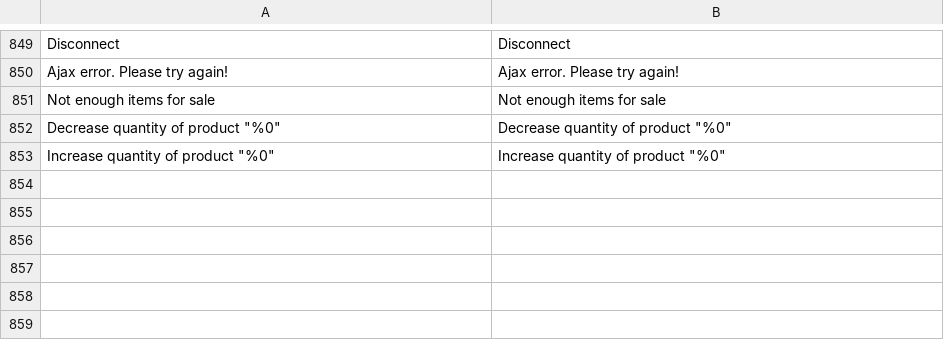
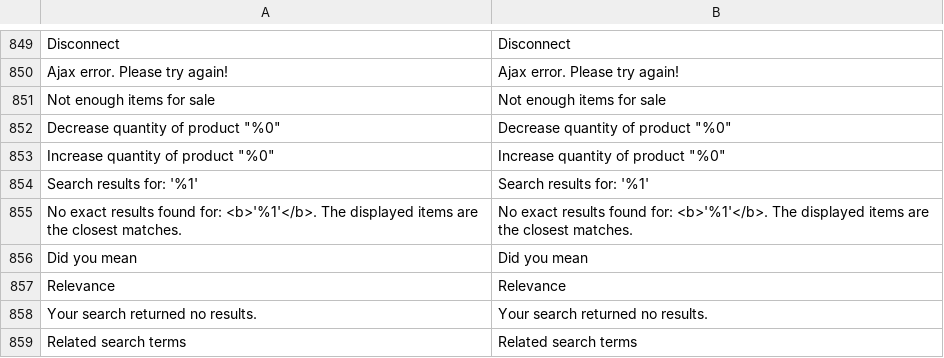
Before and after one commit to secomm-dev/slaunchpad, a CSV file: app/design/frontend/Secomm/launchpad/i18n/en_US.csv, drawn as a sheet; only a part is shown, gaps mark what is left out; the diff names each change by its address in the sheet, - before the commit and + after, or states it on an @@ line.

```diff
--- a/app/design/frontend/Secomm/launchpad/i18n/en_US.csv
+++ b/app/design/frontend/Secomm/launchpad/i18n/en_US.csv
+row 854: Search results for: '%1' | Search results for: '%1'
+row 855: No exact results found for: <b>'%1'</b>. The displayed items are the closest matches. | No exact results found for: <b>'%1'</b>. The displayed items are the closest matches.
+row 856: Did you mean | Did you mean
+row 857: Relevance | Relevance
+row 858: Your search returned no results. | Your search returned no results.
+row 859: Related search terms | Related search terms
```
Also changed, not shown: .ai/templates/estimation-tracking.csv, app/design/frontend/Secomm/launchpad/i18n/vi_VN.csv, 5 other files.
